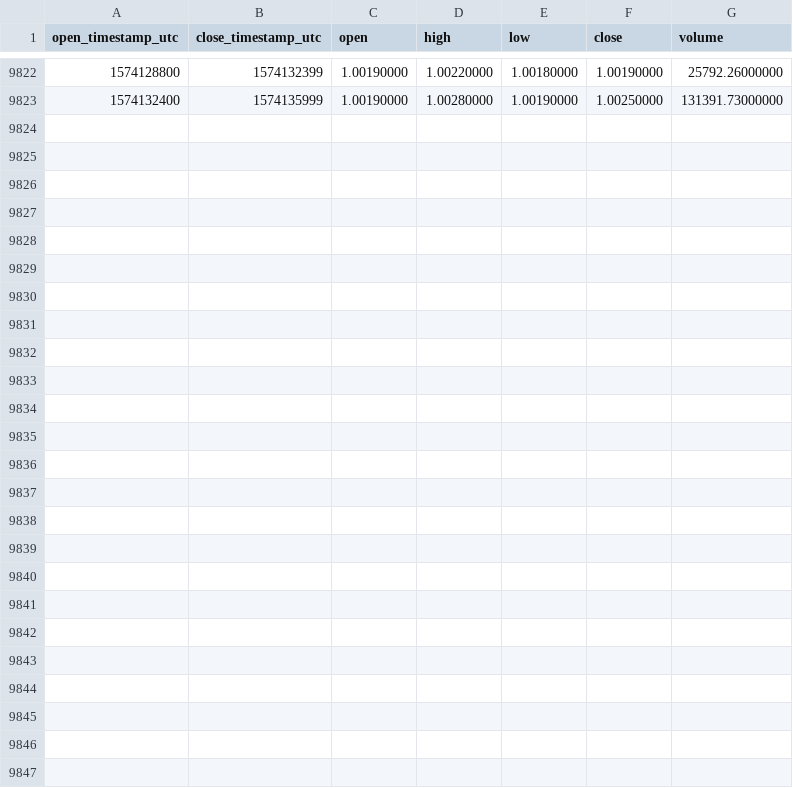
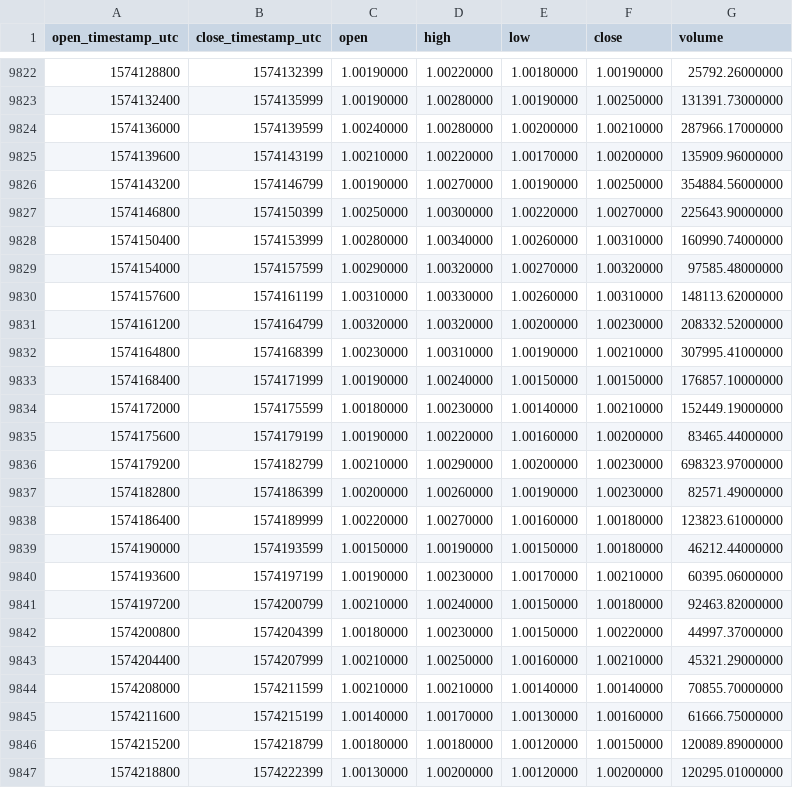
Before and after one commit to cryptobigbro/binance-PAXUSDT, a CSV file: binance-PAXUSDT-1h.csv, drawn as a sheet; only a part is shown, gaps mark what is left out.

Commit message:
Update OHLCV data.

```diff
--- a/binance-PAXUSDT-1h.csv
+++ b/binance-PAXUSDT-1h.csv
@@ -9823 +9823,25 @@ open_timestamp_utc,close_timestamp_utc,open,high,low,close,volume
 1574132400,1574135999,1.00190000,1.00280000,1.00190000,1.00250000,131391.73000000
+1574136000,1574139599,1.00240000,1.00280000,1.00200000,1.00210000,287966.17000000
+1574139600,1574143199,1.00210000,1.00220000,1.00170000,1.00200000,135909.96000000
+1574143200,1574146799,1.00190000,1.00270000,1.00190000,1.00250000,354884.56000000
+1574146800,1574150399,1.00250000,1.00300000,1.00220000,1.00270000,225643.90000000
+1574150400,1574153999,1.00280000,1.00340000,1.00260000,1.00310000,160990.74000000
+1574154000,1574157599,1.00290000,1.00320000,1.00270000,1.00320000,97585.48000000
+1574157600,1574161199,1.00310000,1.00330000,1.00260000,1.00310000,148113.62000000
+1574161200,1574164799,1.00320000,1.00320000,1.00200000,1.00230000,208332.52000000
+1574164800,1574168399,1.00230000,1.00310000,1.00190000,1.00210000,307995.41000000
+1574168400,1574171999,1.00190000,1.00240000,1.00150000,1.00150000,176857.10000000
+1574172000,1574175599,1.00180000,1.00230000,1.00140000,1.00210000,152449.19000000
+1574175600,1574179199,1.00190000,1.00220000,1.00160000,1.00200000,83465.44000000
+1574179200,1574182799,1.00210000,1.00290000,1.00200000,1.00230000,698323.97000000
+1574182800,1574186399,1.00200000,1.00260000,1.00190000,1.00230000,82571.49000000
+1574186400,1574189999,1.00220000,1.00270000,1.00160000,1.00180000,123823.61000000
+1574190000,1574193599,1.00150000,1.00190000,1.00150000,1.00180000,46212.44000000
+1574193600,1574197199,1.00190000,1.00230000,1.00170000,1.00210000,60395.06000000
+1574197200,1574200799,1.00210000,1.00240000,1.00150000,1.00180000,92463.82000000
+1574200800,1574204399,1.00180000,1.00230000,1.00150000,1.00220000,44997.37000000
+1574204400,1574207999,1.00210000,1.00250000,1.00160000,1.00210000,45321.29000000
+1574208000,1574211599,1.00210000,1.00210000,1.00140000,1.00140000,70855.70000000
+1574211600,1574215199,1.00140000,1.00170000,1.00130000,1.00160000,61666.75000000
+1574215200,1574218799,1.00180000,1.00180000,1.00120000,1.00150000,120089.89000000
+1574218800,1574222399,1.00130000,1.00200000,1.00120000,1.00200000,120295.01000000
```
Also changed, not shown: binance-PAXUSDT-1d.csv.
